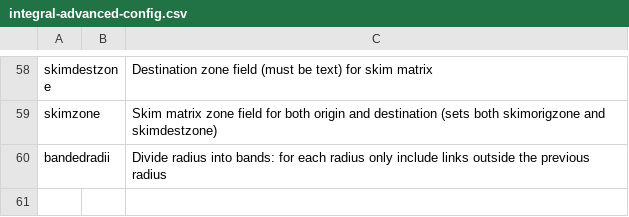
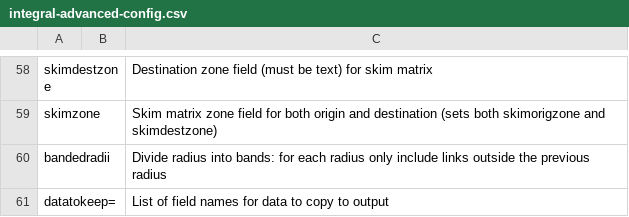
Before and after one commit to fiftysevendegreesofrad/sdna_open, a CSV file: docs/sphinx/source/integral-advanced-config.csv, drawn as a sheet; only a part is shown, gaps mark what is left out.

Commit message:
documented datatokeep

```diff
--- a/docs/sphinx/source/integral-advanced-config.csv
+++ b/docs/sphinx/source/integral-advanced-config.csv
@@ -60 +60,2 @@ skimzone,,Skim matrix zone field for both origin and destination (sets both skim
 bandedradii,,Divide radius into bands: for each radius only include links outside the previous radius
+datatokeep=,,List of field names for data to copy to output
```
